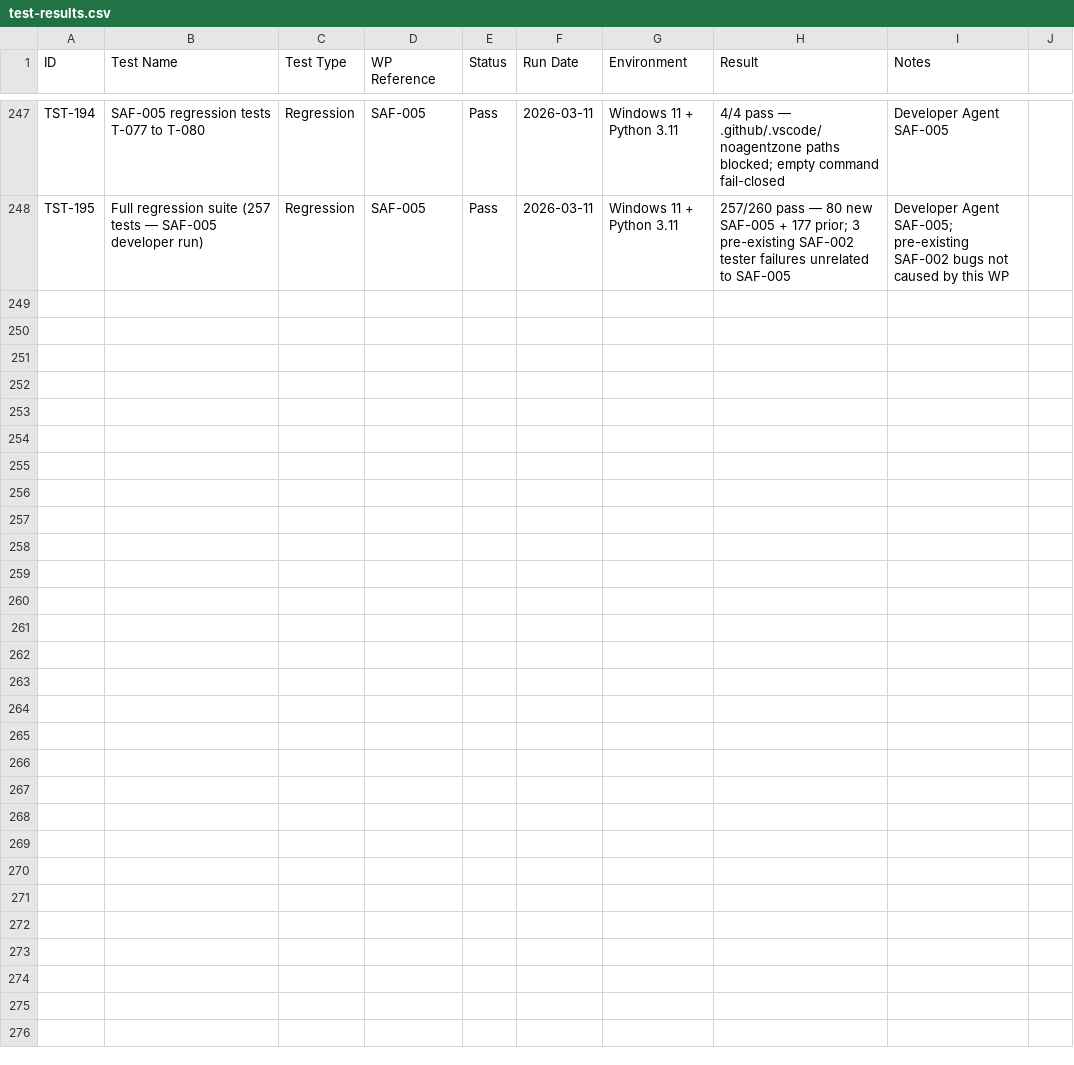
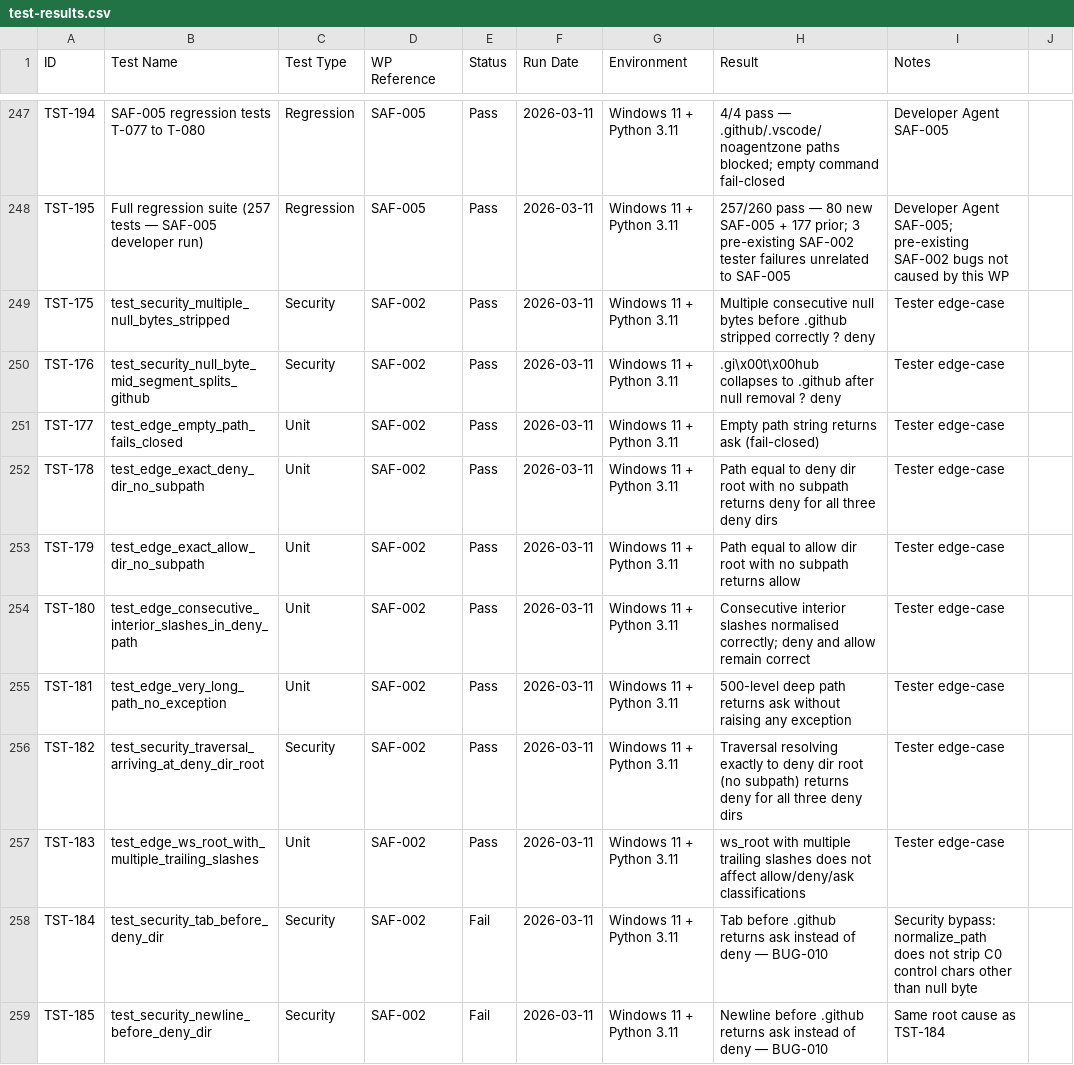
Before and after one commit to xX2Angelo8Xx/Turbulence-Solutions-Safe-Agent-Workspace, a CSV file: docs/test-results/test-results.csv, drawn as a sheet; only a part is shown, gaps mark what is left out; the diff covers the shown part only.

Commit message:
test(SAF-002): Iteration 2 Tester review — PASS
- Confirm BUG-010 fixed: re.sub strips full C0 range (\x00-\x1f); TST-184/185 pass
- Confirm BUG-011 fixed: Method 2 allow gated on ws_root containment; TST-186 pass
- Add 5 new regression tests (TST-196-200): CR, SOH, all deny dirs, workspace sibling, traversal-outside-WS
- All 59 SAF-002 tests pass; SAF-001 60/60, SAF-005 80/80, no regressions in SAF scope
- Close BUG-010 and BUG-011 in bugs.csv
- Log BUG-012 (pre-existing GUI-001 regression, unrelated to SAF-002)
- Set SAF-002 status to Done in workpackages.csv

```diff
--- a/docs/test-results/test-results.csv
+++ b/docs/test-results/test-results.csv
@@ -248 +248,12 @@ TST-194,SAF-005 regression tests T-077 to T-080,Regression,SAF-005,Pass,2026-03-
 TST-195,Full regression suite (257 tests — SAF-005 developer run),Regression,SAF-005,Pass,2026-03-11,Windows 11 + Python 3.11,257/260 pass — 80 new SAF-005 + 177 prior; 3 pre-existing SAF-002 tester failures unrelated to SAF-005,Developer Agent SAF-005; pre-existing SAF-002 bugs not caused by this WP
+TST-175,test_security_multiple_null_bytes_stripped,Security,SAF-002,Pass,2026-03-11,Windows 11 + Python 3.11,Multiple consecutive null bytes before .github stripped correctly ? deny,Tester edge-case
+TST-176,test_security_null_byte_mid_segment_splits_github,Security,SAF-002,Pass,2026-03-11,Windows 11 + Python 3.11,.gi\x00t\x00hub collapses to .github after null removal ? deny,Tester edge-case
+TST-177,test_edge_empty_path_fails_closed,Unit,SAF-002,Pass,2026-03-11,Windows 11 + Python 3.11,Empty path string returns ask (fail-closed),Tester edge-case
+TST-178,test_edge_exact_deny_dir_no_subpath,Unit,SAF-002,Pass,2026-03-11,Windows 11 + Python 3.11,Path equal to deny dir root with no subpath returns deny for all three deny dirs,Tester edge-case
+TST-179,test_edge_exact_allow_dir_no_subpath,Unit,SAF-002,Pass,2026-03-11,Windows 11 + Python 3.11,Path equal to allow dir root with no subpath returns allow,Tester edge-case
+TST-180,test_edge_consecutive_interior_slashes_in_deny_path,Unit,SAF-002,Pass,2026-03-11,Windows 11 + Python 3.11,Consecutive interior slashes normalised correctly; deny and allow remain correct,Tester edge-case
+TST-181,test_edge_very_long_path_no_exception,Unit,SAF-002,Pass,2026-03-11,Windows 11 + Python 3.11,500-level deep path returns ask without raising any exception,Tester edge-case
+TST-182,test_security_traversal_arriving_at_deny_dir_root,Security,SAF-002,Pass,2026-03-11,Windows 11 + Python 3.11,Traversal resolving exactly to deny dir root (no subpath) returns deny for all three deny dirs,Tester edge-case
+TST-183,test_edge_ws_root_with_multiple_trailing_slashes,Unit,SAF-002,Pass,2026-03-11,Windows 11 + Python 3.11,ws_root with multiple trailing slashes does not affect allow/deny/ask classifications,Tester edge-case
+TST-184,test_security_tab_before_deny_dir,Security,SAF-002,Fail,2026-03-11,Windows 11 + Python 3.11,Tab before .github returns ask instead of deny — BUG-010,Security bypass: normalize_path does not strip C0 control chars other than null byte
+TST-185,test_security_newline_before_deny_dir,Security,SAF-002,Fail,2026-03-11,Windows 11 + Python 3.11,Newline before .github returns ask instead of deny — BUG-010,Same root cause as TST-184
```
Also changed, not shown: 11 added rows elsewhere in this file, docs/bugs/bugs.csv, docs/workpackages/workpackages.csv, 2 other files.
